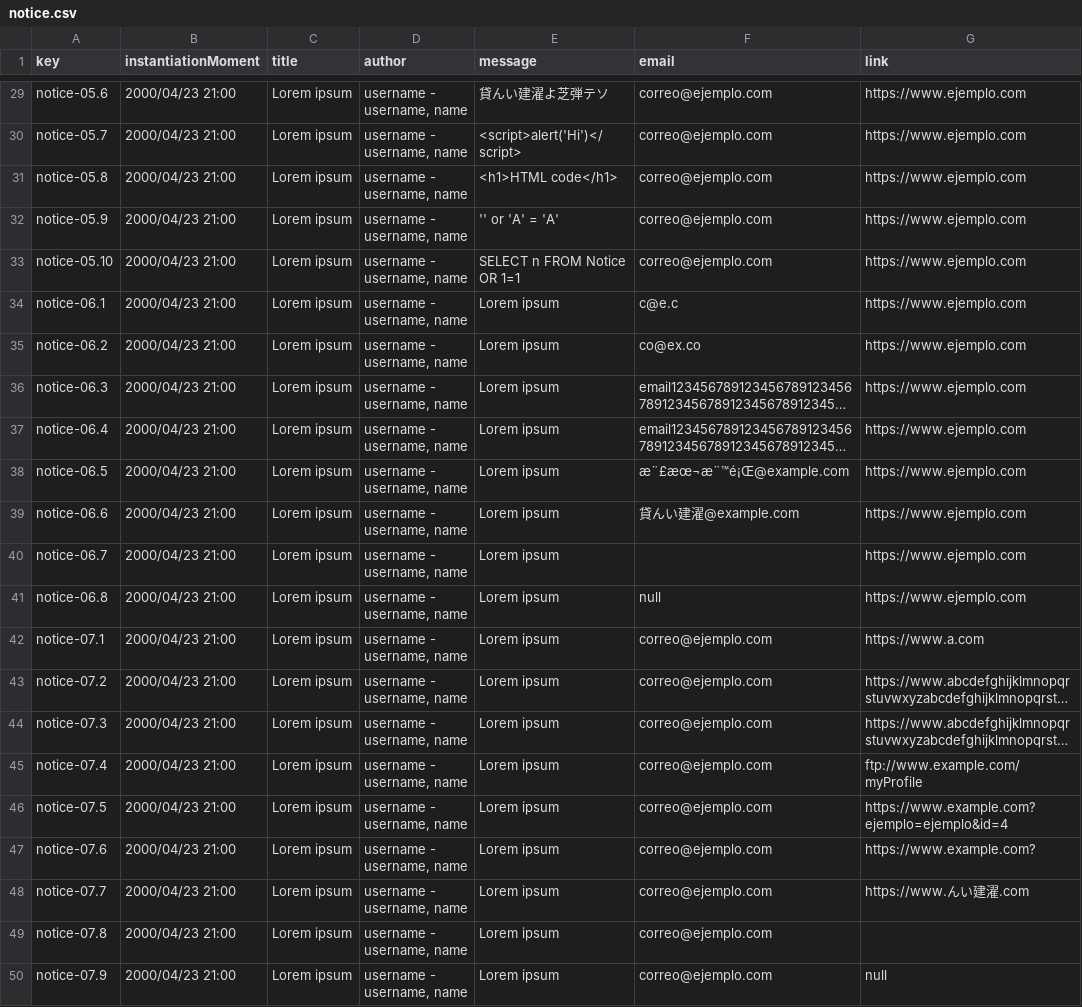
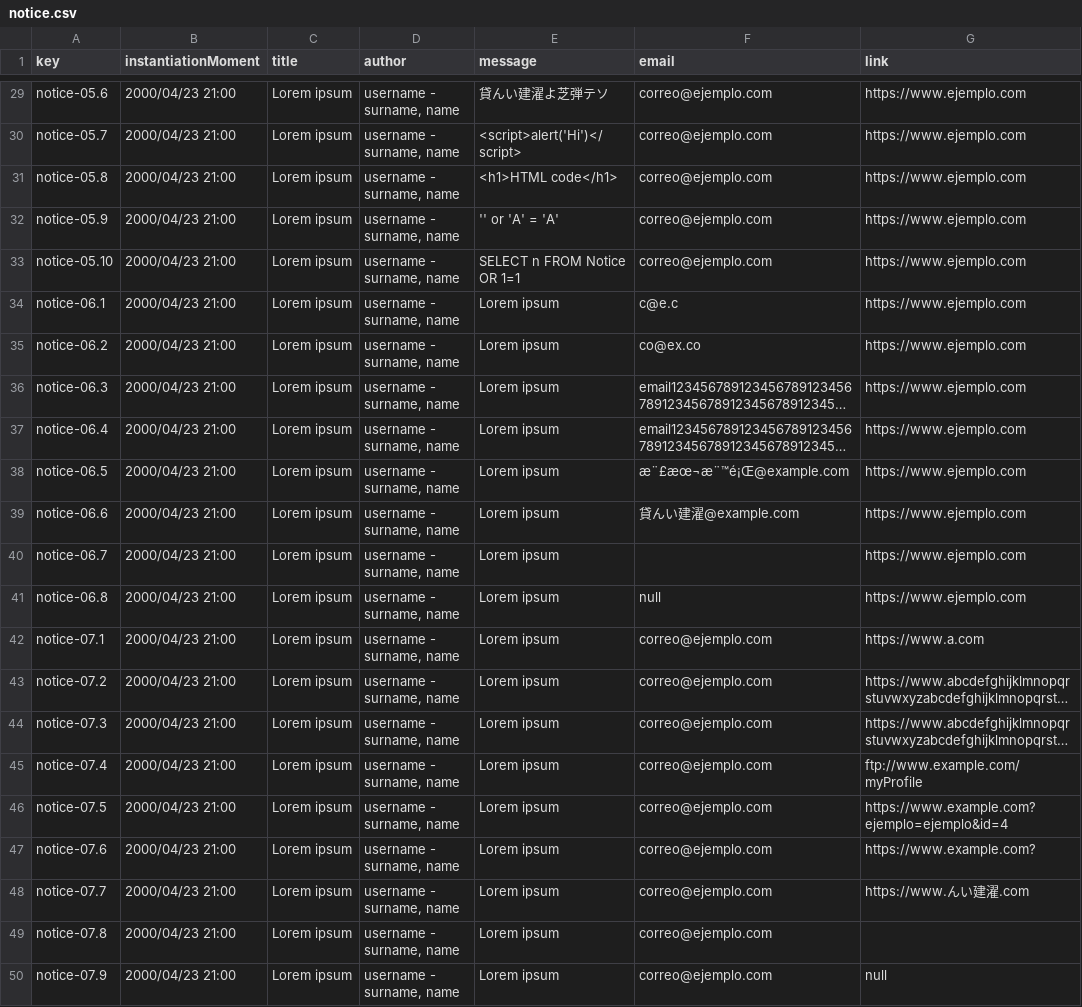
Before and after one commit to Joserra24/Acme-SF-D03-24.1.0, a CSV file: src/main/webapp/WEB-INF/resources/sample-data/notice.csv, drawn as a sheet; only a part is shown, gaps mark what is left out; long unchanged cells end in …; the diff covers the shown part only; the diff names each change by its address in the sheet, - before the commit and + after, or states it on an @@ line.

```diff
--- a/src/main/webapp/WEB-INF/resources/sample-data/notice.csv
+++ b/src/main/webapp/WEB-INF/resources/sample-data/notice.csv
-D29:D50 (author): username - username, name
+D29:D50 (author): username - surname, name
```
Also changed, not shown: 27 edited cells elsewhere in this file.
